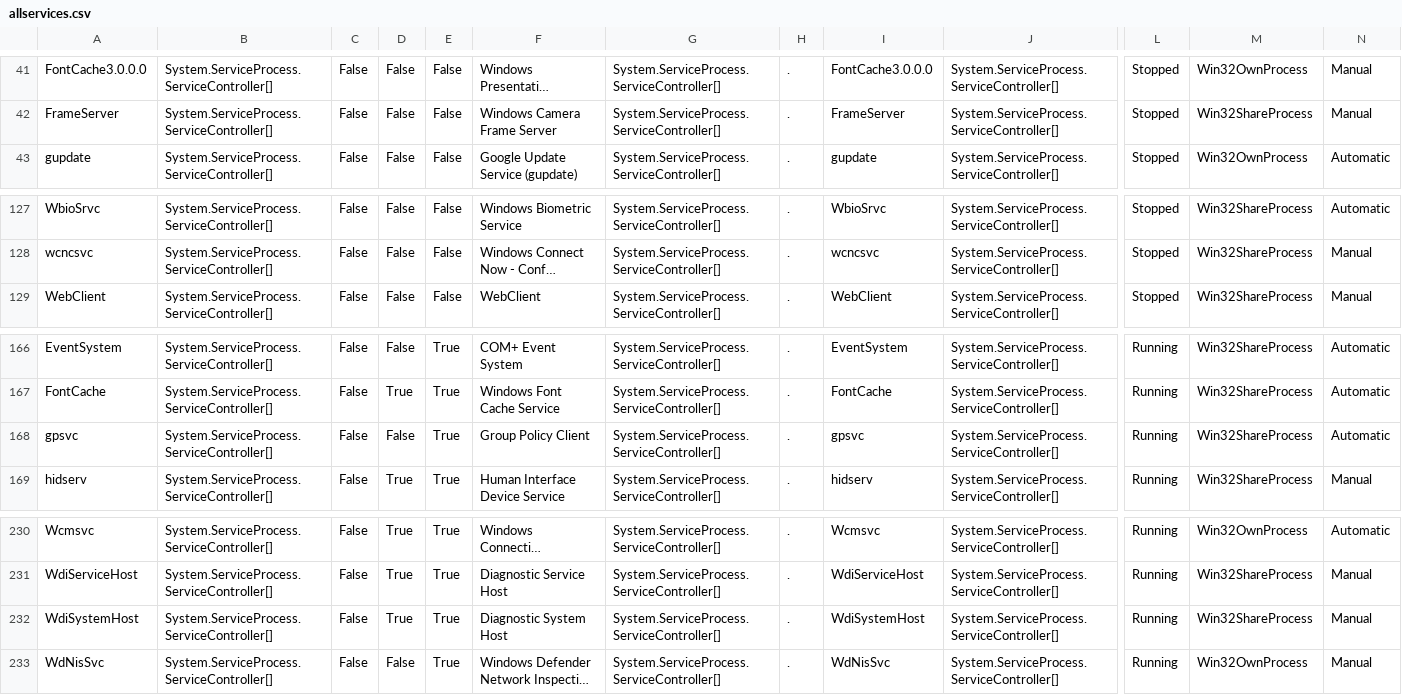
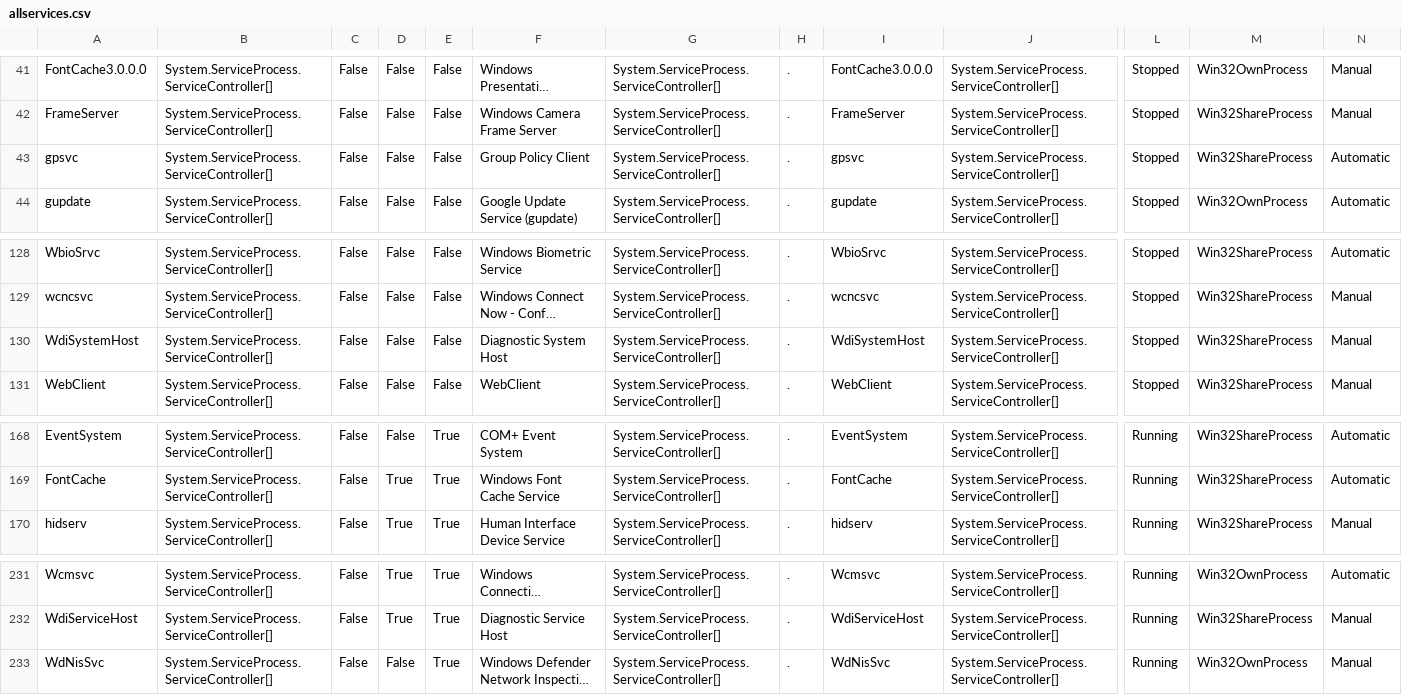
Before and after one commit to uphayled/WindowsNetworking, a CSV file: allservices.csv, drawn as a sheet; only a part is shown, gaps mark what is left out; long unchanged cells end in …; removed rows and columns are numbered as before the commit, all else as after; rows hold the shown columns only; the diff names each change by its address in the sheet, - before the commit and + after, or states it on an @@ line.

```diff
--- a/allservices.csv
+++ b/allservices.csv
+row 43: gpsvc | System.ServiceProcess.ServiceController[] | False | False | False | Group Policy Client | System.ServiceProcess.ServiceController[] | . | gpsvc | System.ServiceProcess.ServiceController[] | Stopped | Win32ShareProcess | Automatic
+row 130: WdiSystemHost | System.ServiceProcess.ServiceController[] | False | False | False | Diagnostic System Host | System.ServiceProcess.ServiceController[] | . | WdiSystemHost | System.ServiceProcess.ServiceController[] | Stopped | Win32ShareProcess | Manual
-row 168: gpsvc | System.ServiceProcess.ServiceController[] | False | False | True | Group Policy Client | System.ServiceProcess.ServiceController[] | . | gpsvc | System.ServiceProcess.ServiceController[] | Running | Win32ShareProcess | Automatic
-row 232: WdiSystemHost | System.ServiceProcess.ServiceController[] | False | True | True | Diagnostic System Host | System.ServiceProcess.ServiceController[] | . | WdiSystemHost | System.ServiceProcess.ServiceController[] | Running | Win32ShareProcess | Manual
```
Also changed, not shown: 3 other files.
